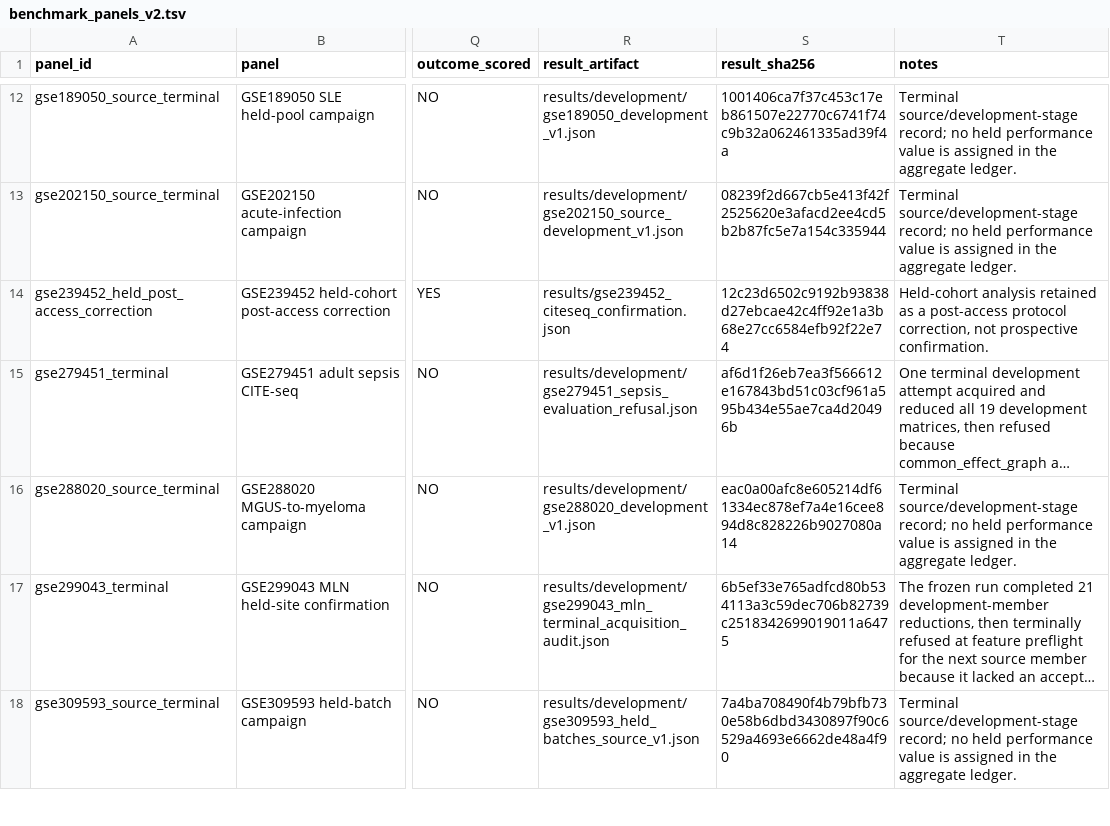
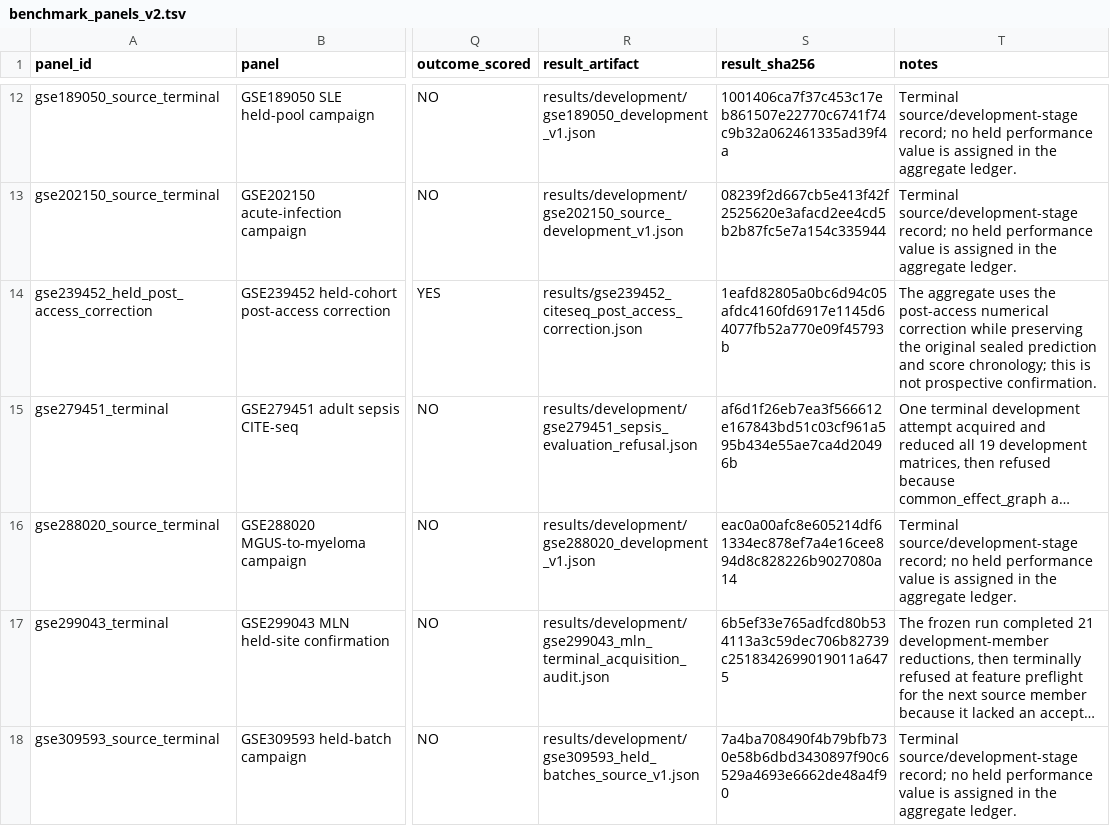
Before and after one commit to sushaan-k/coupling-fields-benchmark, a TSV file: results/benchmark_panels_v2.tsv, drawn as a sheet; only a part is shown, gaps mark what is left out; long unchanged cells end in …; the diff names each change by its address in the sheet, - before the commit and + after, or states it on an @@ line.

```diff
--- a/results/benchmark_panels_v2.tsv
+++ b/results/benchmark_panels_v2.tsv
-R14 (result_artifact): results/gse239452_citeseq_confirmation.json
+R14 (result_artifact): results/gse239452_citeseq_post_access_correction.json
-S14 (result_sha256): 12c23d6502c9192b93838d27ebcae42c4ff92e1a3b68e27cc6584efb92f22e74
+S14 (result_sha256): 1eafd82805a0bc6d94c05afdc4160fd6917e1145d64077fb52a770e09f45793b
-T14 (notes): Held-cohort analysis retained as a post-access protocol correction, not prospective…
+T14 (notes): The aggregate uses the post-access numerical correction while preserving the original sealed prediction and score chronology; this is not prospective…
```
Also changed, not shown: results/benchmark_comparisons_v2.tsv, results/benchmark_sequence_v2.tsv, 8 other files.
